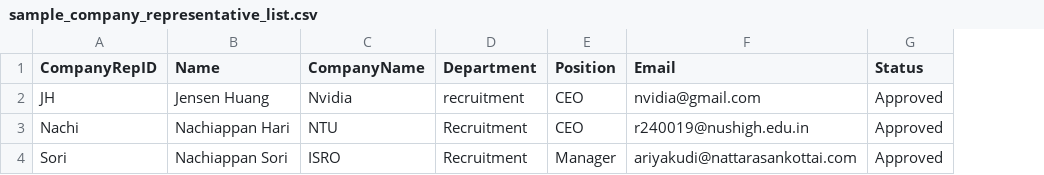
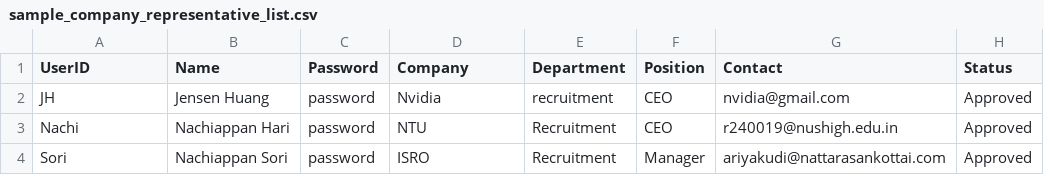
Before and after one commit to AY25-26-Sem-1-SC2002-SDDA-Group-1/sc2002-oop-assignment, a CSV file: sample_company_representative_list.csv, drawn as a sheet; addresses are those after the commit; the diff names each change by its address in the sheet, - before the commit and + after, or states it on an @@ line.

```diff
--- a/sample_company_representative_list.csv
+++ b/sample_company_representative_list.csv
+column C (Password), rows 2-4: all password
-A1: CompanyRepID
+A1: UserID
-D1: CompanyName
+D1: Company
-G1: Email
+G1: Contact
```
Also changed, not shown: sample_student_list.csv, 9 other files.
